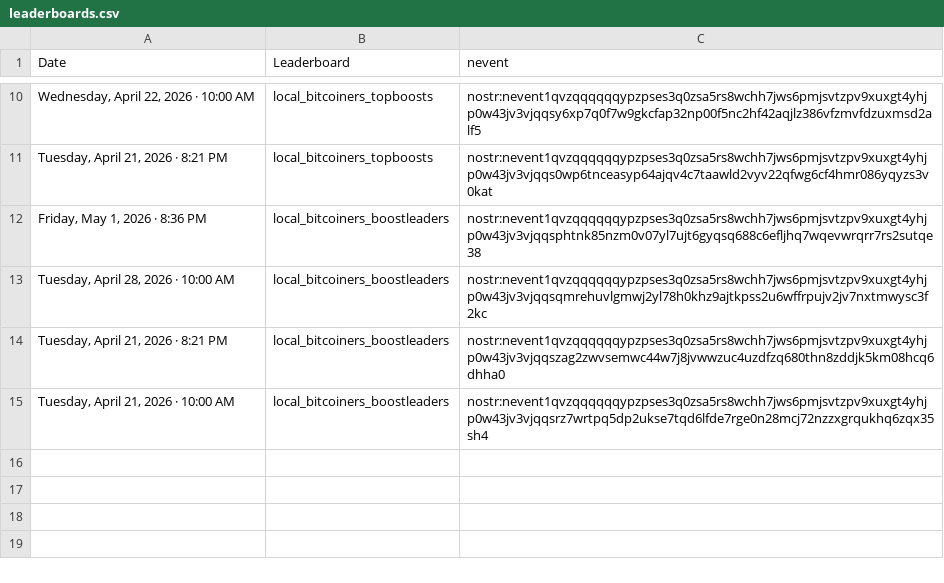
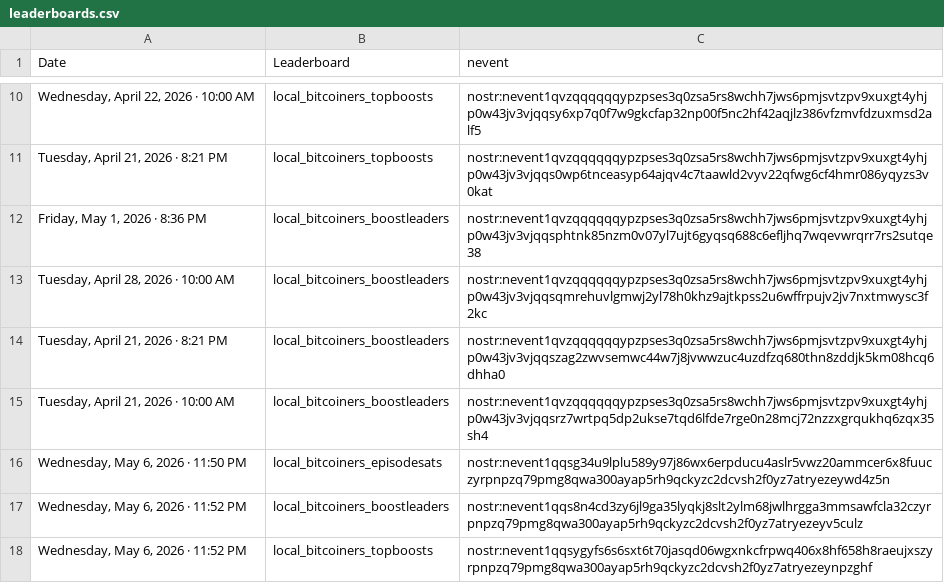
Before and after one commit to ReedBTC/localbitcoiners, a CSV file: data/leaderboards.csv, drawn as a sheet; only a part is shown, gaps mark what is left out.

```diff
--- a/data/leaderboards.csv
+++ b/data/leaderboards.csv
@@ -15 +15,4 @@
 "Tuesday, April 21, 2026 · 10:00 AM",local_bitcoiners_boostleaders,nostr:nevent1qvzqqqqqqypzpses3q0zsa5rs8wchh7jws6pmjsvtzpv9xuxgt4yhjp0w43jv3vjqqsrz7wrtpq5dp2ukse7tqd6lfde7rge0n28mcj72nzzxgrqukhq6zqx35sh4
+"Wednesday, May 6, 2026 · 11:50 PM",local_bitcoiners_episodesats,nostr:nevent1qqsg34u9lplu589y97j86wx6erpducu4aslr5vwz20ammcer6x8fuuczyrpnpzq79pmg8qwa300ayap5rh9qckyzc2dcvsh2f0yz7atryezeywd4z5n
+"Wednesday, May 6, 2026 · 11:52 PM",local_bitcoiners_boostleaders,nostr:nevent1qqs8n4cd3zy6jl9ga35lyqkj8slt2ylm68jwlhrgga3mmsawfcla32czyrpnpzq79pmg8qwa300ayap5rh9qckyzc2dcvsh2f0yz7atryezeyv5culz
+"Wednesday, May 6, 2026 · 11:52 PM",local_bitcoiners_topboosts,nostr:nevent1qqsygyfs6s6sxt6t70jasqd06wgxnkcfrpwq406x8hf658h8raeujxszyrpnpzq79pmg8qwa300ayap5rh9qckyzc2dcvsh2f0yz7atryezeynpzghf
```
